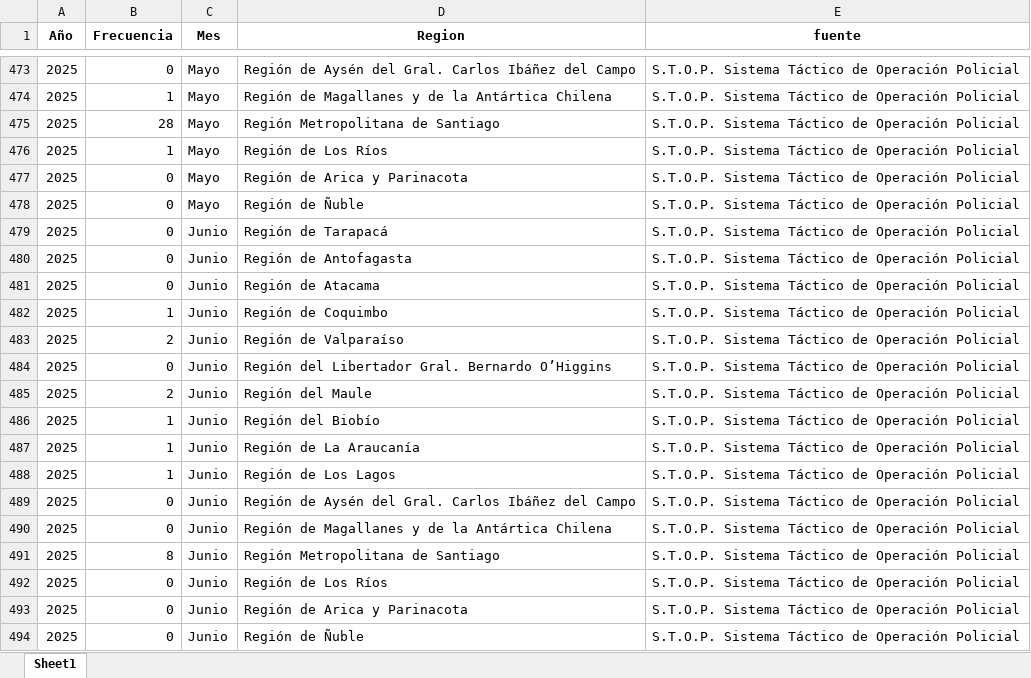
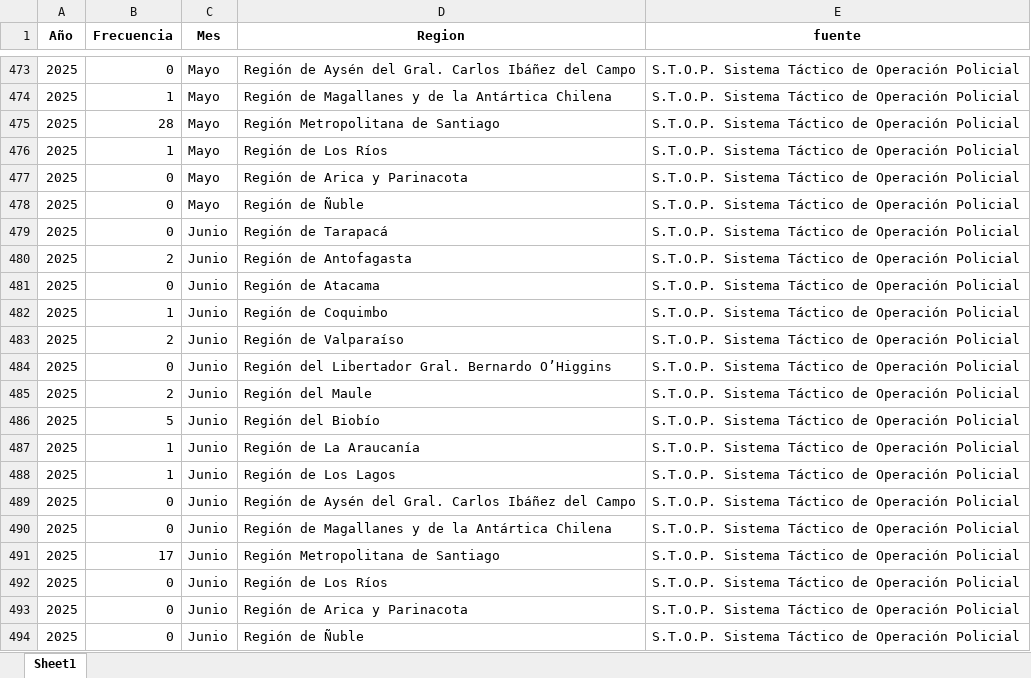
Before and after one commit to Sud-Austral/homicidios_3_fuentes, an Excel workbook: descarga/stop.xlsx, sheet Sheet1, drawn as a sheet; only a part is shown, gaps mark what is left out; values as stored, in another font and other column widths than the file's, no borders; the diff names each change by its address in the sheet, - before the commit and + after, or states it on an @@ line.

Commit message:
Update stop.xlsx

```diff
--- a/descarga/stop.xlsx (sheet Sheet1)
+++ b/descarga/stop.xlsx (sheet Sheet1)
-B480 (Frecuencia): 0
+B480 (Frecuencia): 2
-B486 (Frecuencia): 1
+B486 (Frecuencia): 5
-B491 (Frecuencia): 8
+B491 (Frecuencia): 17
```
